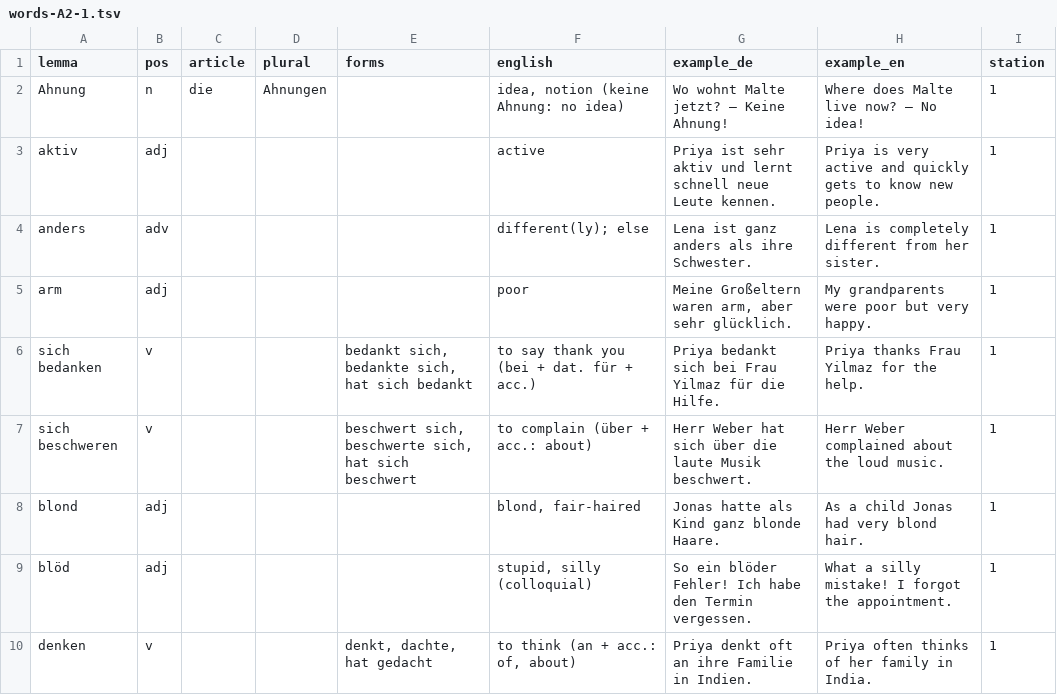
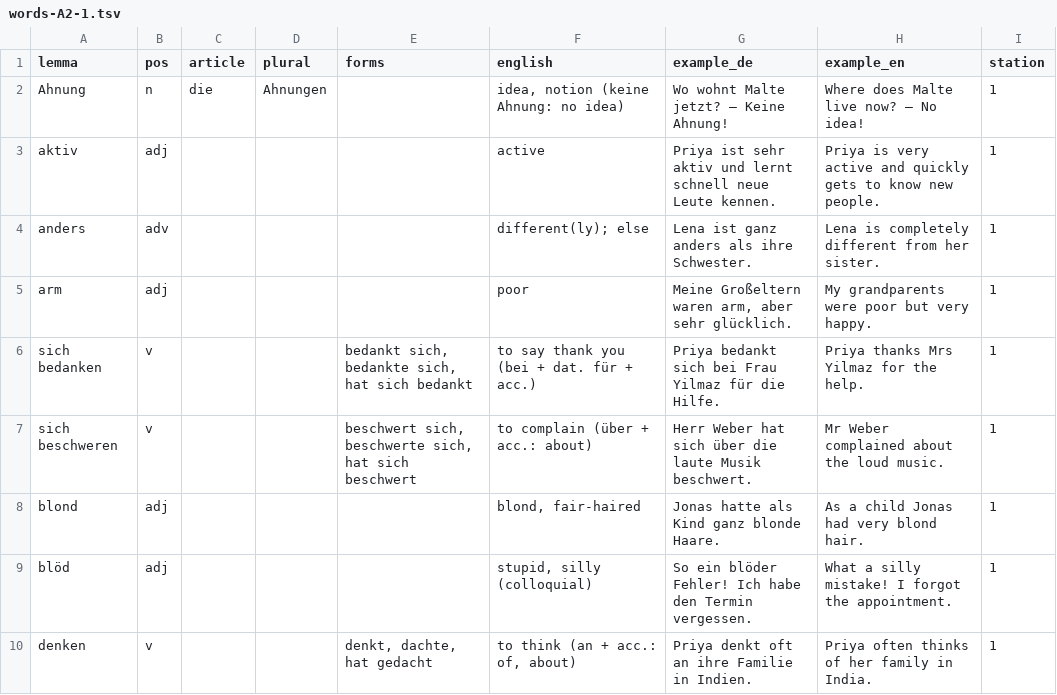
Before and after one commit to Sujan14500/pathtogermany, a TSV file: data/src/words-A2-1.tsv, drawn as a sheet; only a part is shown; the diff covers the shown part only.

```diff
--- a/data/src/words-A2-1.tsv
+++ b/data/src/words-A2-1.tsv
@@ -5,4 +5,4 @@ anders	adv				different(ly); else	Lena ist ganz anders als ihre Schwester.	Lena
 arm	adj				poor	Meine Großeltern waren arm, aber sehr glücklich.	My grandparents were poor but very happy.	1
-sich bedanken	v			bedankt sich, bedankte sich, hat sich bedankt	to say thank you (bei + dat. für + acc.)	Priya bedankt sich bei Frau Yilmaz für die Hilfe.	Priya thanks Frau Yilmaz for the help.	1
-sich beschweren	v			beschwert sich, beschwerte sich, hat sich beschwert	to complain (über + acc.: about)	Herr Weber hat sich über die laute Musik beschwert.	Herr Weber complained about the loud music.	1
+sich bedanken	v			bedankt sich, bedankte sich, hat sich bedankt	to say thank you (bei + dat. für + acc.)	Priya bedankt sich bei Frau Yilmaz für die Hilfe.	Priya thanks Mrs Yilmaz for the help.	1
+sich beschweren	v			beschwert sich, beschwerte sich, hat sich beschwert	to complain (über + acc.: about)	Herr Weber hat sich über die laute Musik beschwert.	Mr Weber complained about the loud music.	1
 blond	adj				blond, fair-haired	Jonas hatte als Kind ganz blonde Haare.	As a child Jonas had very blond hair.	1
```
Also changed, not shown: 29 edited cells elsewhere in this file, data/src/words-A1-2.tsv, data/src/words-A1-3.tsv, 7 other files.
